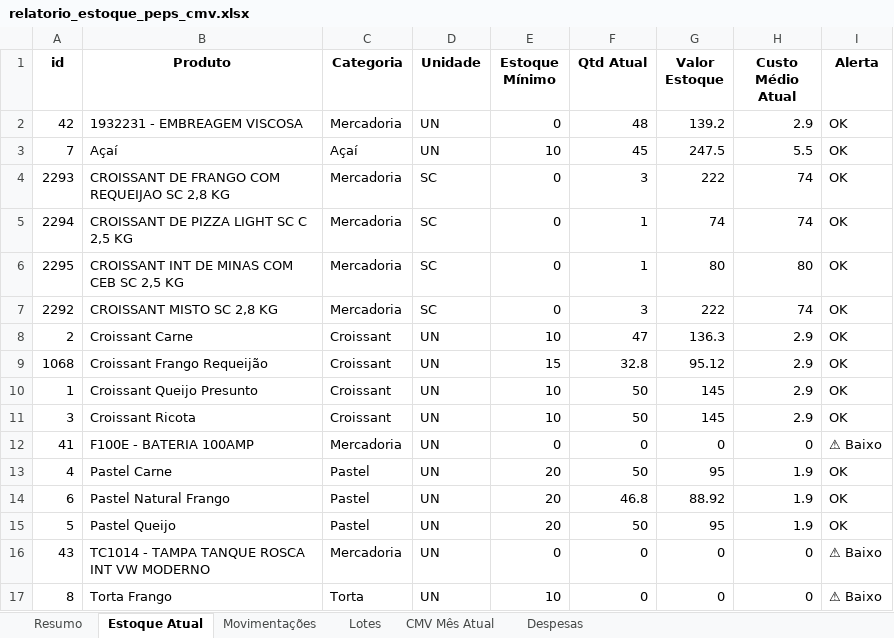
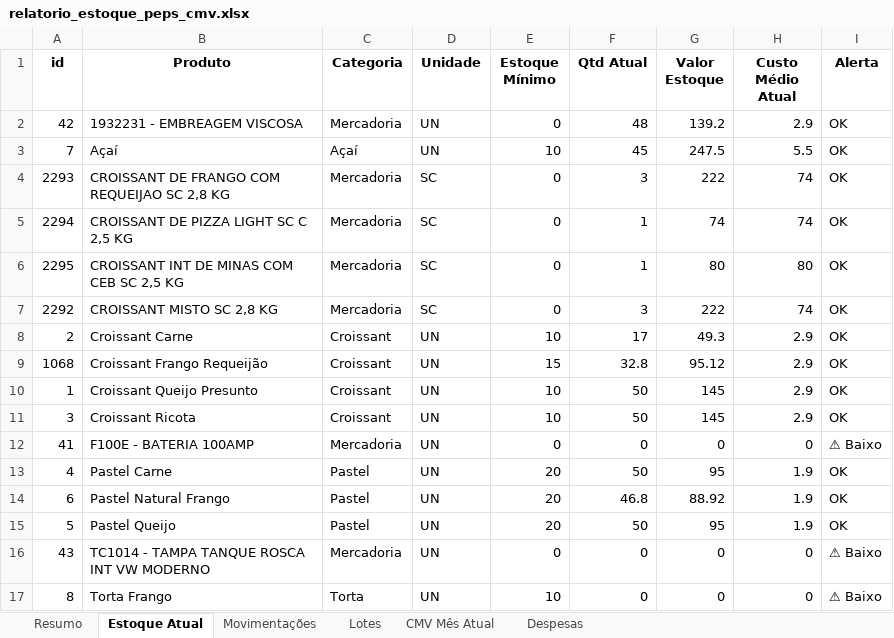
Before and after one commit to Logsistemas/erp-restaurante, an Excel workbook: relatorio_estoque_peps_cmv.xlsx, sheet Estoque Atual, drawn as a sheet; values as stored, in another font and other column widths than the file's, no borders; the diff names each change by its address in the sheet, - before the commit and + after, or states it on an @@ line.

Commit message:
Atualizacao IA executiva e alertas inteligentes

```diff
--- a/relatorio_estoque_peps_cmv.xlsx (sheet Estoque Atual)
+++ b/relatorio_estoque_peps_cmv.xlsx (sheet Estoque Atual)
-F8 (Qtd Atual): 47
+F8 (Qtd Atual): 17
-G8 (Valor Estoque): 136.3
+G8 (Valor Estoque): 49.3
```
Also changed, not shown: sheet Movimentações, sheet CMV Mês Atual, sheet Lotes, sheet Resumo, 4 other files.
